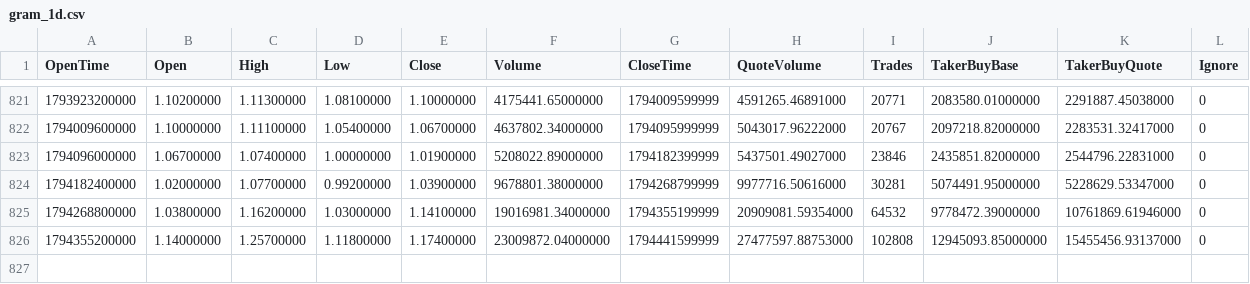
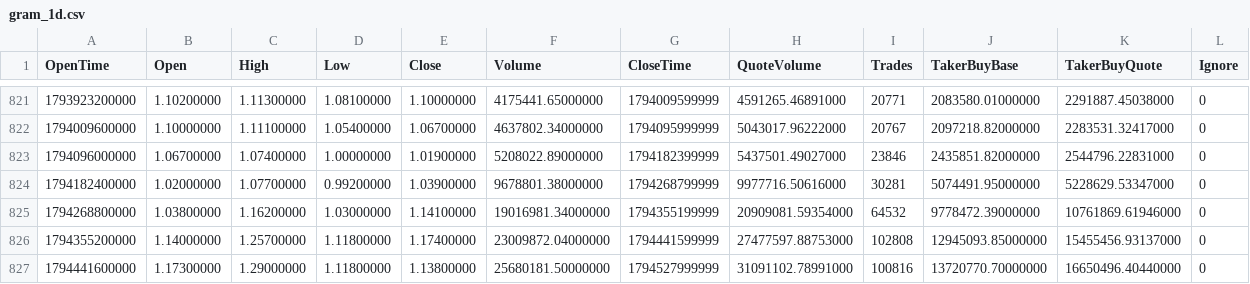
Before and after one commit to AlexLucs/gram, a CSV file: dados/gram_1d.csv, drawn as a sheet; only a part is shown, gaps mark what is left out.

```diff
--- a/dados/gram_1d.csv
+++ b/dados/gram_1d.csv
@@ -826 +826,2 @@ OpenTime,Open,High,Low,Close,Volume,CloseTime,QuoteVolume,Trades,TakerBuyBase,Ta
 1794355200000,1.14000000,1.25700000,1.11800000,1.17400000,23009872.04000000,1794441599999,27477597.88753000,102808,12945093.85000000,15455456.93137000,0
+1794441600000,1.17300000,1.29000000,1.11800000,1.13800000,25680181.50000000,1794527999999,31091102.78991000,100816,13720770.70000000,16650496.40440000,0
```
Also changed, not shown: 2 other files.
